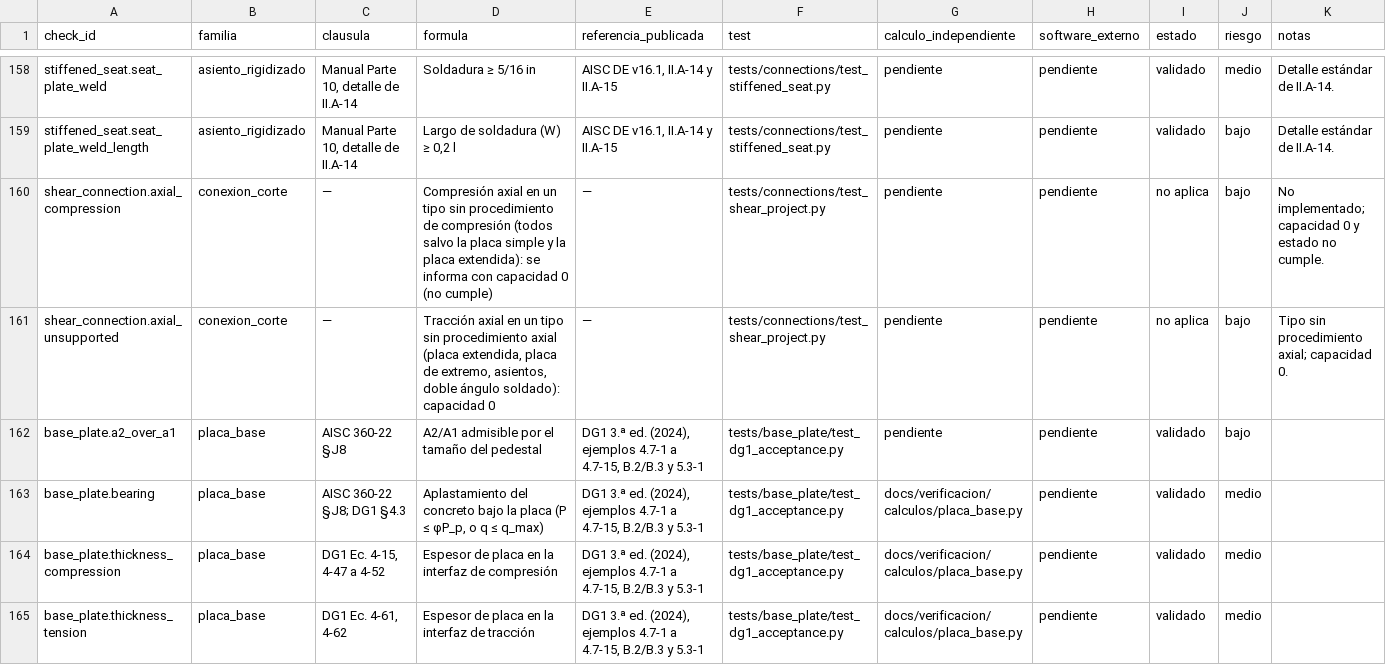
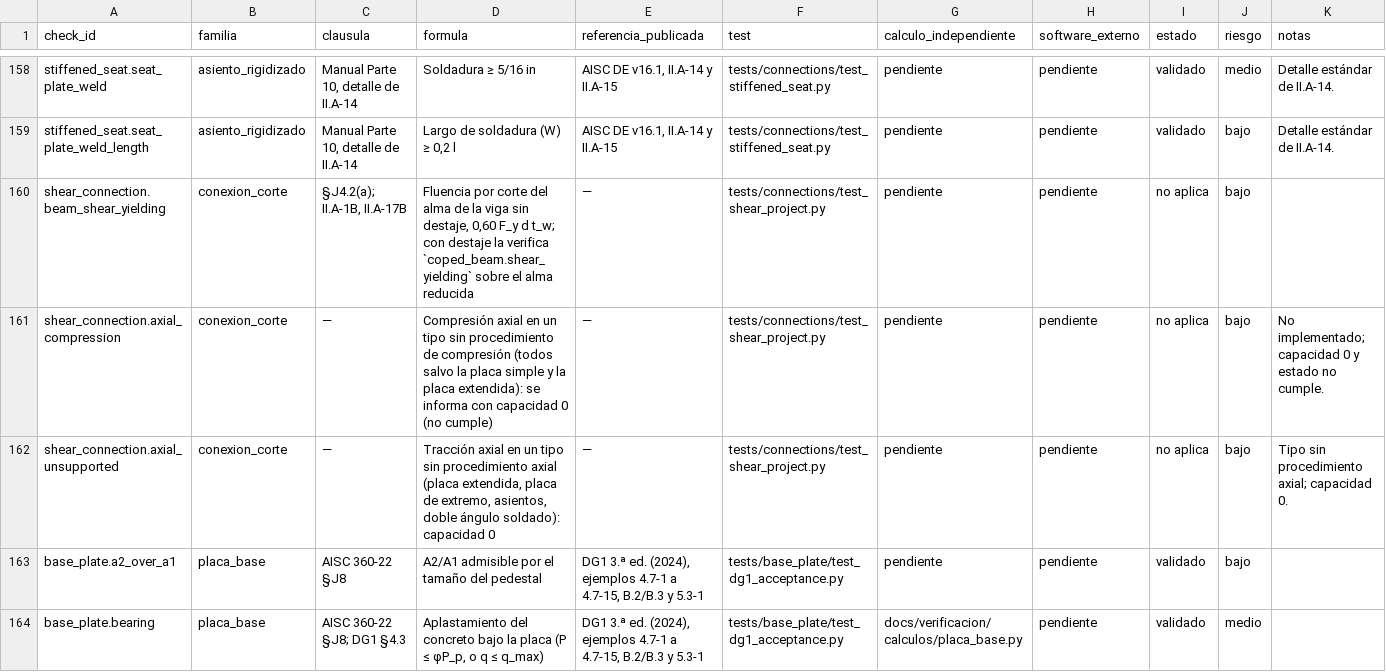
Before and after one commit to marcel1983/openconex, a CSV file: docs/verificacion/matriz-verificacion.csv, drawn as a sheet; only a part is shown, gaps mark what is left out; the shorter side is filled out with more unchanged rows.

```diff
--- a/docs/verificacion/matriz-verificacion.csv
+++ b/docs/verificacion/matriz-verificacion.csv
@@ -159,2 +159,3 @@ stiffened_seat.seat_plate_weld,asiento_rigidizado,"Manual Parte 10, detalle de I
 stiffened_seat.seat_plate_weld_length,asiento_rigidizado,"Manual Parte 10, detalle de II.A-14","Largo de soldadura (W) ≥ 0,2 l","AISC DE v16.1, II.A-14 y II.A-15",tests/connections/test_stiffened_seat.py,pendiente,pendiente,validado,bajo,Detalle estándar de II.A-14.
+shear_connection.beam_shear_yielding,conexion_corte,"§J4.2(a); II.A-1B, II.A-17B","Fluencia por corte del alma de la viga sin destaje, 0,60 F_y d t_w; con destaje la verifica `coped_beam.shear_yielding` sobre el alma reducida",—,tests/connections/test_shear_project.py,pendiente,pendiente,no aplica,bajo,
 shear_connection.axial_compression,conexion_corte,—,Compresión axial en un tipo sin procedimiento de compresión (todos salvo la placa simple y la placa extendida): se informa con capacidad 0 (no cumple),—,tests/connections/test_shear_project.py,pendiente,pendiente,no aplica,bajo,No implementado; capacidad 0 y estado no cumple.
```
Also changed, not shown: 10 other files.
